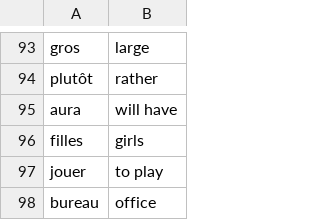
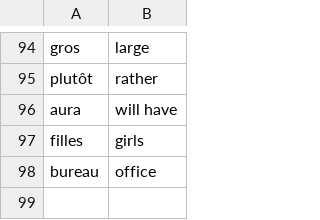
Before and after one commit to implaymo/Flash-card-game, a CSV file: words_to_learn.csv, drawn as a sheet; only a part is shown, gaps mark what is left out; the diff covers the shown part only.

```diff
--- a/words_to_learn.csv
+++ b/words_to_learn.csv
@@ -96,3 +97,2 @@ aura,will have
 filles,girls
-jouer,to play
 bureau,office
```
Also changed, not shown: 4 added rows and 3 removed rows elsewhere in this file, 1 other file.
